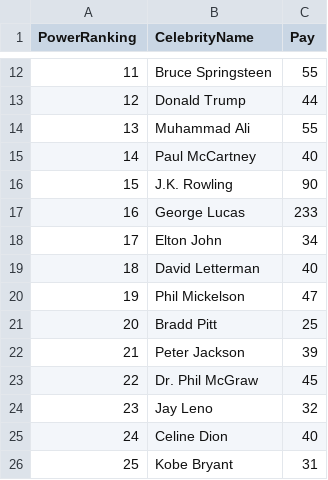
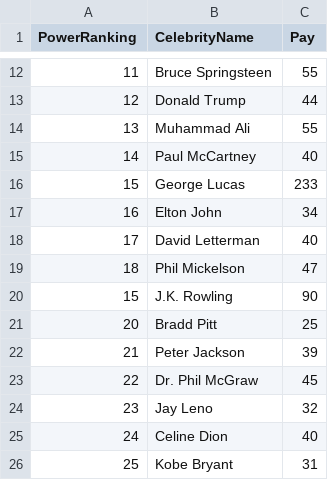
Before and after one commit to John-Lyxton-Camarista/DataScience_Worksheets_Camarista, a CSV file: Worksheet#2/PowerRanking.csv, drawn as a sheet; only a part is shown, gaps mark what is left out.

```diff
--- a/Worksheet#2/PowerRanking.csv
+++ b/Worksheet#2/PowerRanking.csv
@@ -15,7 +15,7 @@ PowerRanking,CelebrityName,Pay
 14,Paul McCartney,40
+15,George Lucas,233
+16,Elton John,34
+17,David Letterman,40
+18,Phil Mickelson,47
 15,J.K. Rowling,90
-16,George Lucas,233
-17,Elton John,34
-18,David Letterman,40
-19,Phil Mickelson,47
 20,Bradd Pitt,25
```
Also changed, not shown: 1 other file.
